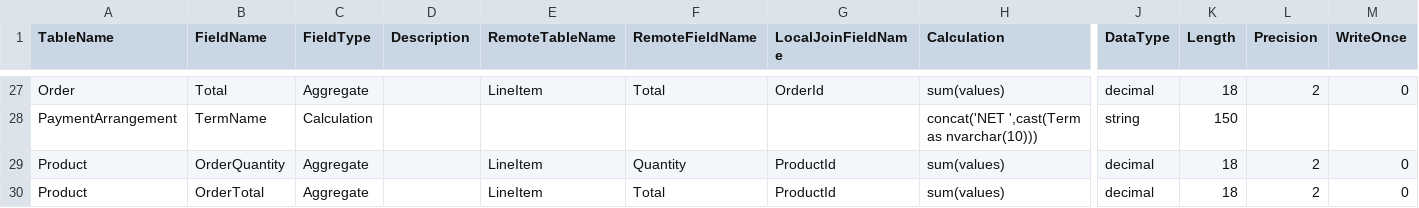
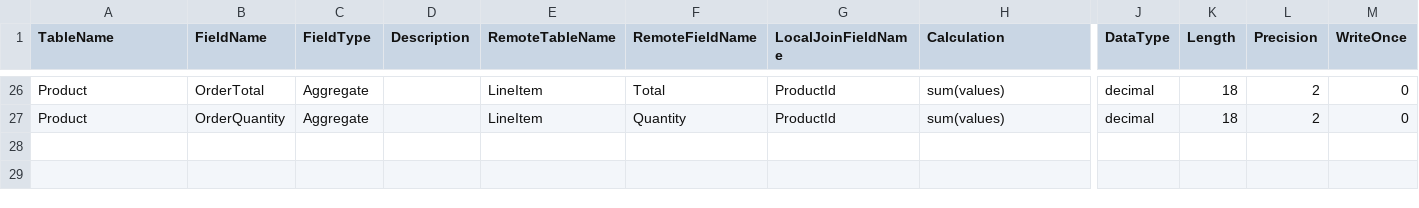
Before and after one commit to eejai42/sqlonair-entity-framework-demo, a CSV file: CalculatedFields.csv, drawn as a sheet; only a part is shown, gaps mark what is left out; removed rows and columns are numbered as before the commit, all else as after; rows hold the shown columns only; the diff covers the shown part only; the diff names each change by its address in the sheet, - before the commit and + after, or states it on an @@ line.

```diff
--- a/CalculatedFields.csv
+++ b/CalculatedFields.csv
-A26 (TableName): Order
+A26 (TableName): Product
-B26 (FieldName): Total
+B26 (FieldName): OrderTotal
-G26 (LocalJoinFieldName): OrderId
+G26 (LocalJoinFieldName): ProductId
-row 28: PaymentArrangement | TermName | Calculation |  |  |  |  | concat('NET ',cast(Term as nvarchar(10))) | string | 150
-row 30: Product | OrderTotal | Aggregate |  | LineItem | Total | ProductId | sum(values) | decimal | 18 | 2 | 0
```
Also changed, not shown: 6 added rows, 7 removed rows and 20 edited cells elsewhere in this file, 6 other files.
